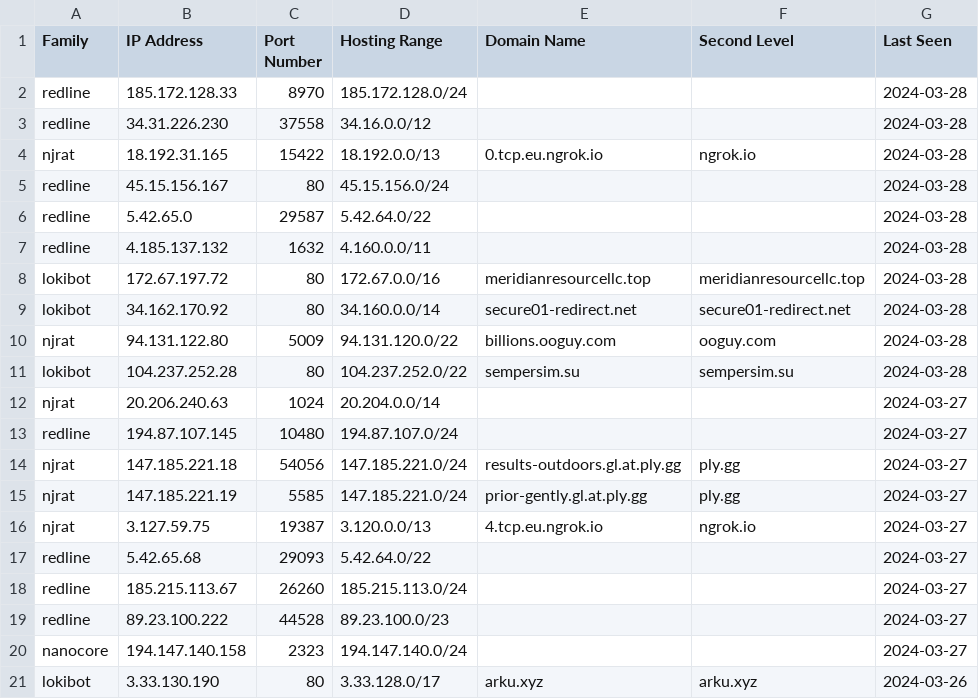
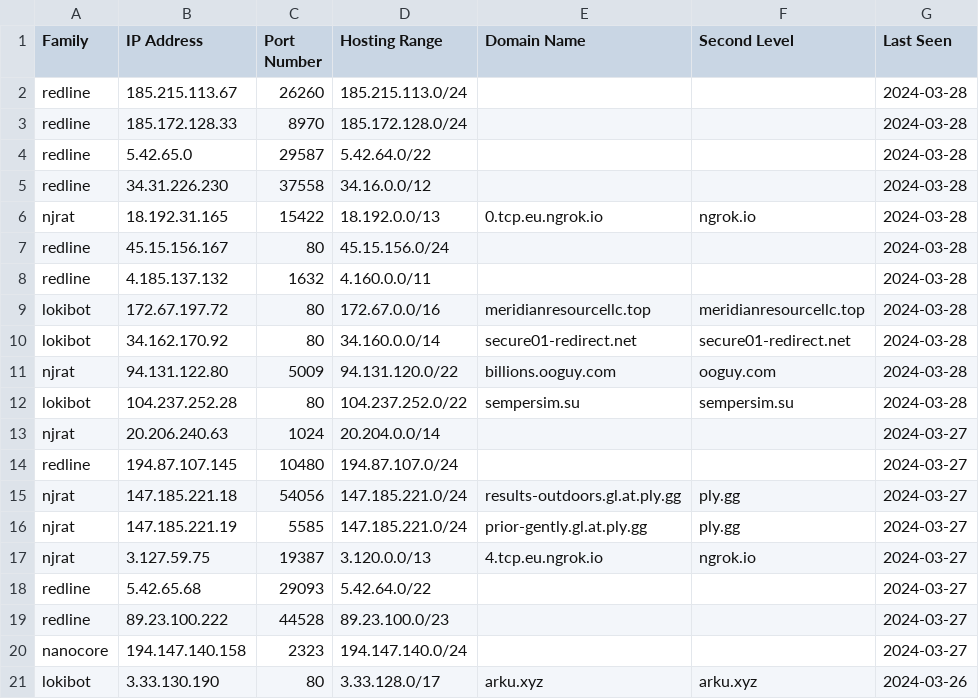
Before and after one commit to Abjuri5t/SarlackLab, a CSV file: IOCs.csv, drawn as a sheet; only a part is shown.

Commit message:
IOC update

```diff
--- a/IOCs.csv
+++ b/IOCs.csv
@@ -1,3 +1,5 @@
 Family,IP Address,Port Number,Hosting Range,Domain Name,Second Level,Last Seen
+redline,185.215.113.67,26260,185.215.113.0/24,,,2024-03-28
 redline,185.172.128.33,8970,185.172.128.0/24,,,2024-03-28
+redline,5.42.65.0,29587,5.42.64.0/22,,,2024-03-28
 redline,34.31.226.230,37558,34.16.0.0/12,,,2024-03-28
@@ -5,3 +7,2 @@ njrat,18.192.31.165,15422,18.192.0.0/13,0.tcp.eu.ngrok.io,ngrok.io,2024-03-28
 redline,45.15.156.167,80,45.15.156.0/24,,,2024-03-28
-redline,5.42.65.0,29587,5.42.64.0/22,,,2024-03-28
 redline,4.185.137.132,1632,4.160.0.0/11,,,2024-03-28
@@ -17,3 +18,2 @@ njrat,3.127.59.75,19387,3.120.0.0/13,4.tcp.eu.ngrok.io,ngrok.io,2024-03-27
 redline,5.42.65.68,29093,5.42.64.0/22,,,2024-03-27
-redline,185.215.113.67,26260,185.215.113.0/24,,,2024-03-27
 redline,89.23.100.222,44528,89.23.100.0/23,,,2024-03-27
```
